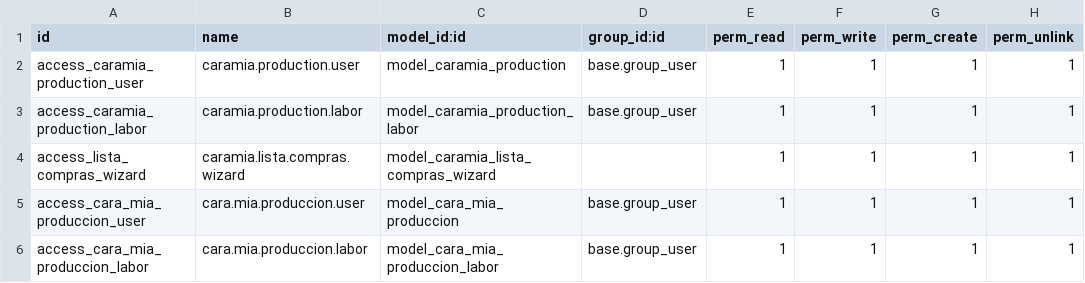
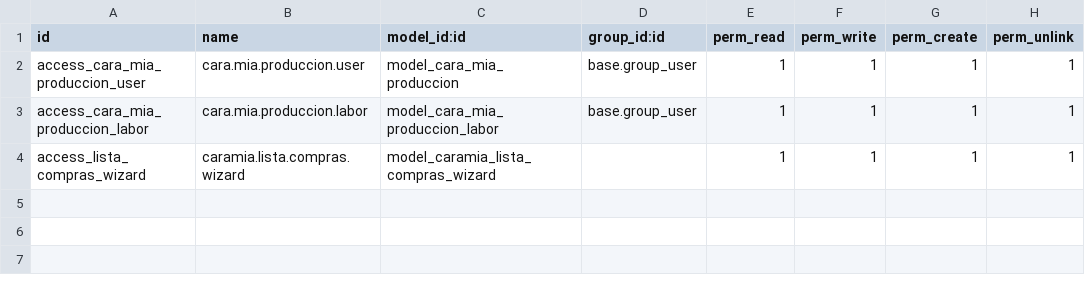
Before and after one commit to JuanKmilo03/caramia, a CSV file: custom_addons/caramia_production/security/ir.model.access.csv, drawn as a sheet.

Commit message:
corrección sobre los nombres de modelos en produccion

```diff
--- a/custom_addons/caramia_production/security/ir.model.access.csv
+++ b/custom_addons/caramia_production/security/ir.model.access.csv
@@ -1,6 +1,4 @@
 id,name,model_id:id,group_id:id,perm_read,perm_write,perm_create,perm_unlink
-access_caramia_production_user,caramia.production.user,model_caramia_production,base.group_user,1,1,1,1
-access_caramia_production_labor,caramia.production.labor,model_caramia_production_labor,base.group_user,1,1,1,1
-access_lista_compras_wizard,caramia.lista.compras.wizard,model_caramia_lista_compras_wizard,,1,1,1,1
 access_cara_mia_produccion_user,cara.mia.produccion.user,model_cara_mia_produccion,base.group_user,1,1,1,1
 access_cara_mia_produccion_labor,cara.mia.produccion.labor,model_cara_mia_produccion_labor,base.group_user,1,1,1,1
+access_lista_compras_wizard,caramia.lista.compras.wizard,model_caramia_lista_compras_wizard,,1,1,1,1
```
Also changed, not shown: 6 other files.
